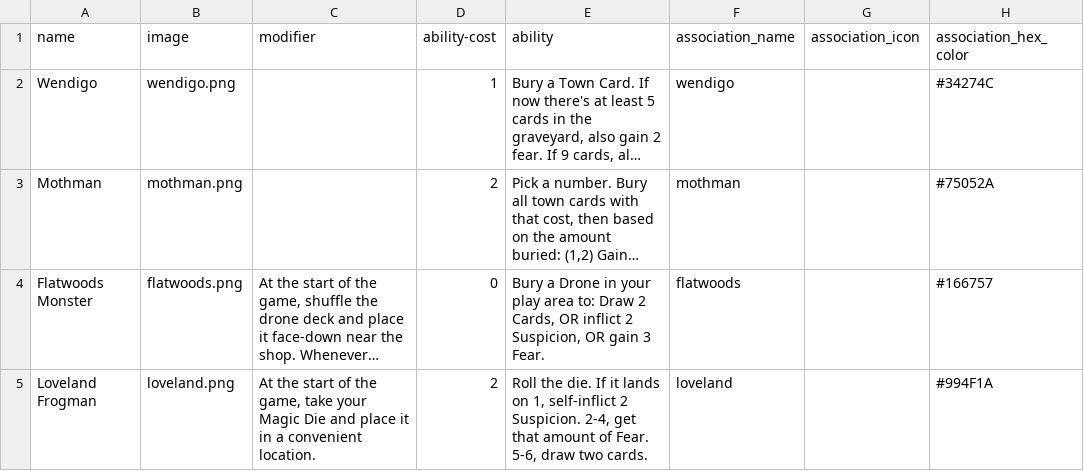
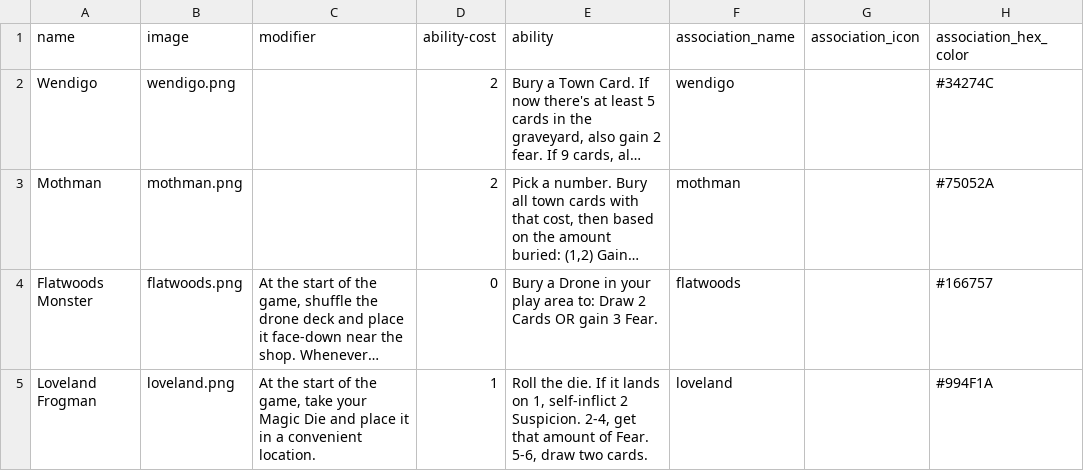
Before and after one commit to optimisticlucio/skulk, a CSV file: csv/characters.csv, drawn as a sheet; long unchanged cells end in …; the diff names each change by its address in the sheet, - before the commit and + after, or states it on an @@ line.

```diff
--- a/csv/characters.csv
+++ b/csv/characters.csv
-D2 (ability-cost): 1
+D2 (ability-cost): 2
-E4 (ability): …Draw 2 Cards, OR inflict 2 Suspicion, OR gain…
+E4 (ability): …Draw 2 Cards OR gain…
-D5 (ability-cost): 2
+D5 (ability-cost): 1
```
Also changed, not shown: csv/cards.csv, 5 other files.
